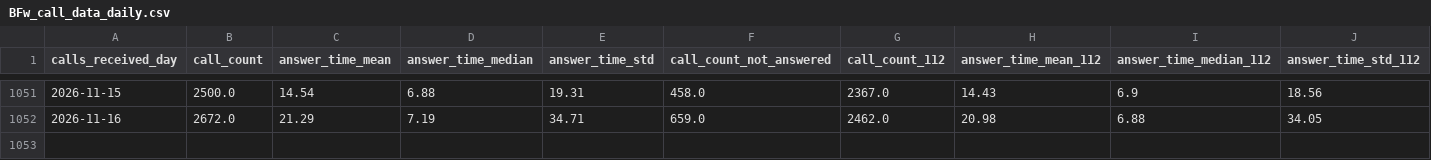
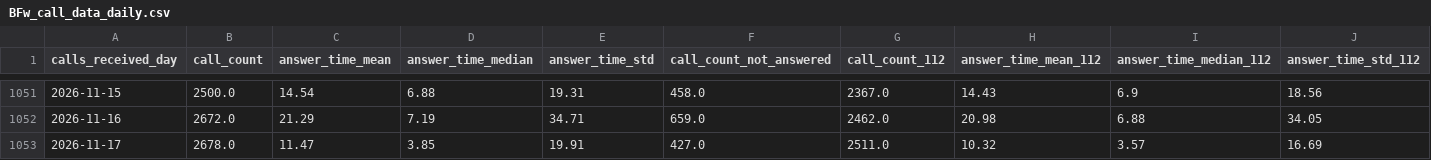
Before and after one commit to Berliner-Feuerwehr/BF-Open-Data, a CSV file: Datasets/Daily_Data/BFw_call_data_daily.csv, drawn as a sheet; only a part is shown, gaps mark what is left out; rows hold the shown columns only; the diff names each change by its address in the sheet, - before the commit and + after, or states it on an @@ line.

Commit message:
Automatic Daily Update

```diff
--- a/Datasets/Daily_Data/BFw_call_data_daily.csv
+++ b/Datasets/Daily_Data/BFw_call_data_daily.csv
+row 1053: 2026-11-17 | 2678.0 | 11.47 | 3.85 | 19.91 | 427.0 | 2511.0 | 10.32 | 3.57 | 16.69
```
Also changed, not shown: Datasets/Daily_Data/BFw_call_data_monthly.csv, Datasets/Daily_Data/BFw_call_data_yearly.csv.
